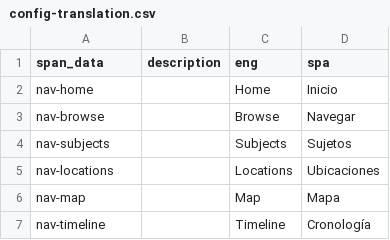
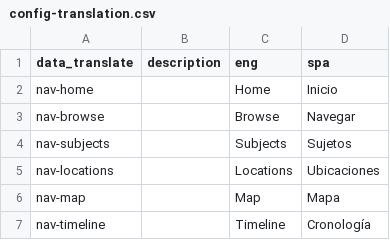
Before and after one commit to owikle/cb-multilingual, a CSV file: _data/config-translation.csv, drawn as a sheet; only a part is shown.

```diff
--- a/_data/config-translation.csv
+++ b/_data/config-translation.csv
@@ -1,2 +1,2 @@
-span_data,description,eng,spa
+data_translate,description,eng,spa
 nav-home,,Home,Inicio
```
Also changed, not shown: _data/config-metadata.csv, 1 other file.
